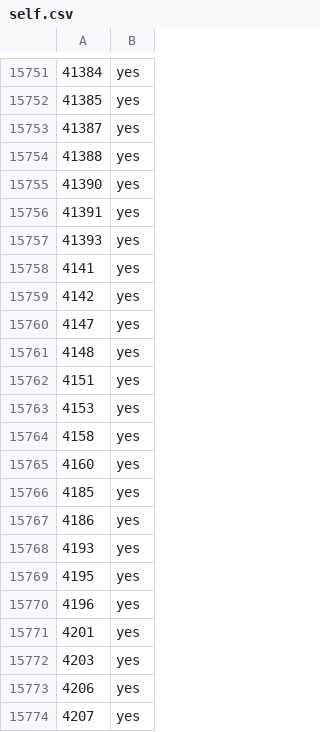
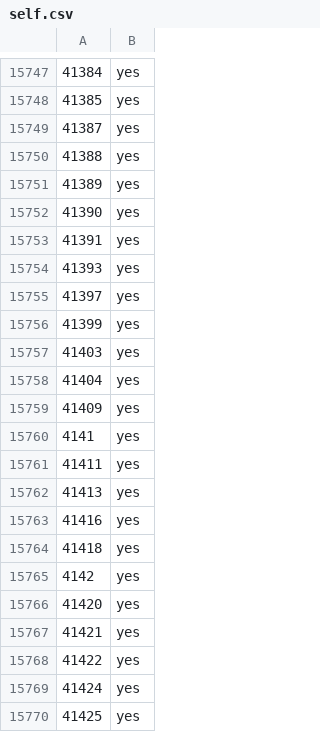
Before and after one commit to cascafico/OSM-ItalyFuelStations, a CSV file: tmp/self.csv, drawn as a sheet; only a part is shown, gaps mark what is left out; the shorter side is filled out with more unchanged rows; the diff covers the shown part only.

```diff
--- a/tmp/self.csv
+++ b/tmp/self.csv
@@ -15754,2 +15750,3 @@
 41388;yes
+41389;yes
 41390;yes
@@ -15757,3 +15754,17 @@
 41393;yes
+41397;yes
+41399;yes
+41403;yes
+41404;yes
+41409;yes
 4141;yes
+41411;yes
+41413;yes
+41416;yes
+41418;yes
 4142;yes
+41420;yes
+41421;yes
+41422;yes
+41424;yes
+41425;yes
```
Also changed, not shown: 22 added rows and 8 removed rows elsewhere in this file, tmp/metano.csv, 15 other files.
